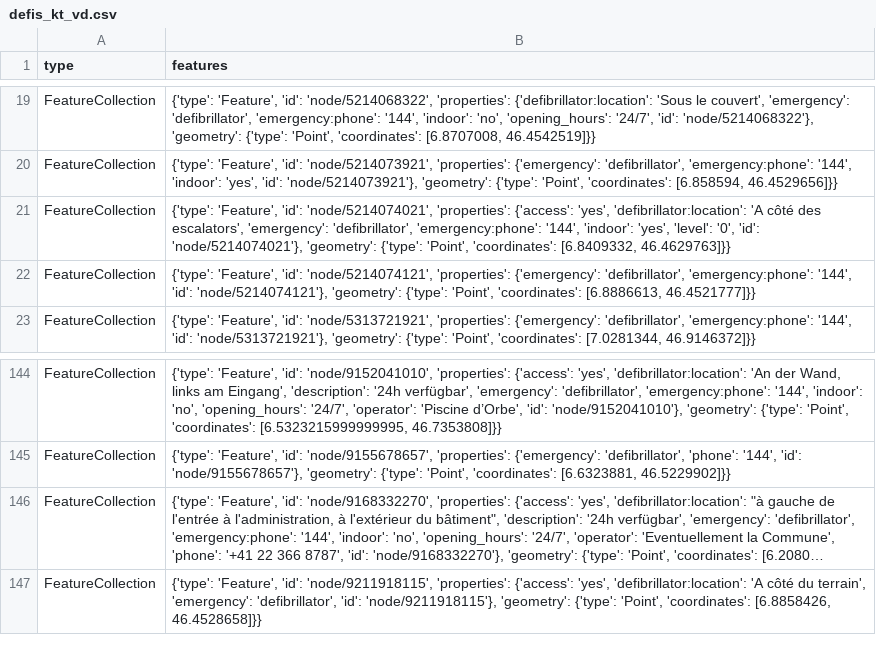
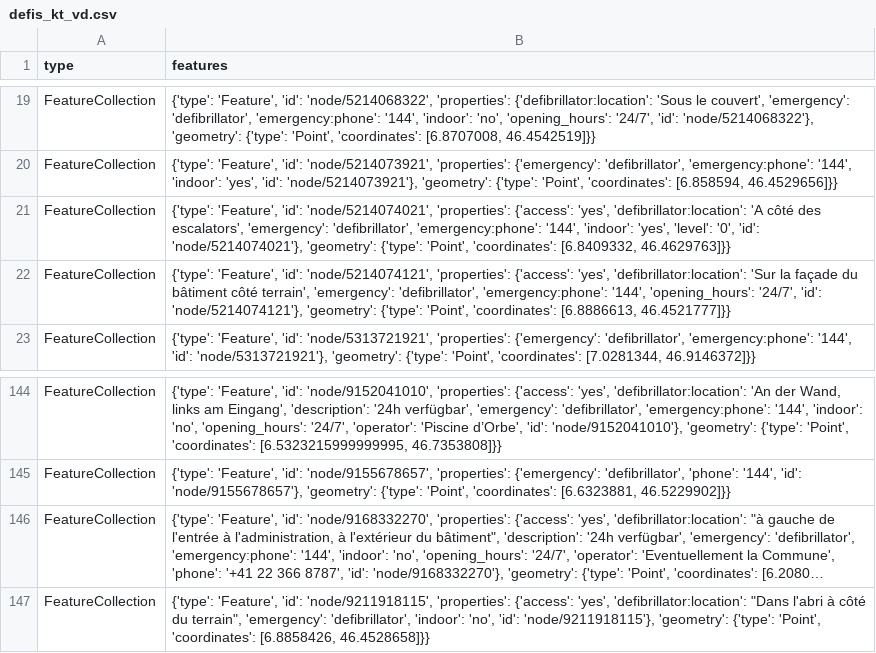
Before and after one commit to OpenBracketsCH/defi_data, a CSV file: data/csv/defis_kt_vd.csv, drawn as a sheet; only a part is shown, gaps mark what is left out; long unchanged cells end in …; the diff names each change by its address in the sheet, - before the commit and + after, or states it on an @@ line.

```diff
--- a/data/csv/defis_kt_vd.csv
+++ b/data/csv/defis_kt_vd.csv
-B22 (features): …'node/5214074121', 'properties': {'emergency': 'defibrillator', 'emergency:phone': '144', 'id': 'node/5214074121'},…
+B22 (features): …'node/5214074121', 'properties': {'access': 'yes', 'defibrillator:location': 'Sur la façade du bâtiment côté terrain', 'emergency': 'defibrillator', 'emergency:phone': '144', 'opening_hours': '24/7', 'id': 'node/5214074121'},…
-B147 (features): …'yes', 'defibrillator:location': 'A côté du terrain', 'emergency': 'defibrillator', 'id': 'node/9211918115'},…
+B147 (features): …'yes', 'defibrillator:location': "Dans l'abri à côté du terrain", 'emergency': 'defibrillator', 'indoor': 'no', 'id': 'node/9211918115'},…
```
Also changed, not shown: data/csv/defis_dispo_srz.csv, data/csv/defis_kt_zh.csv, 3 other files.
